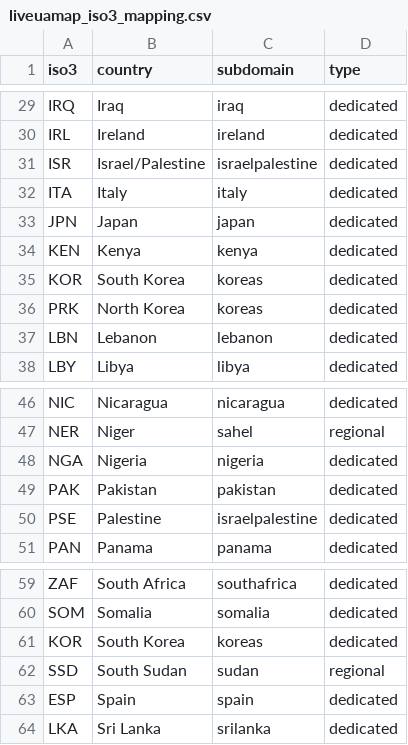
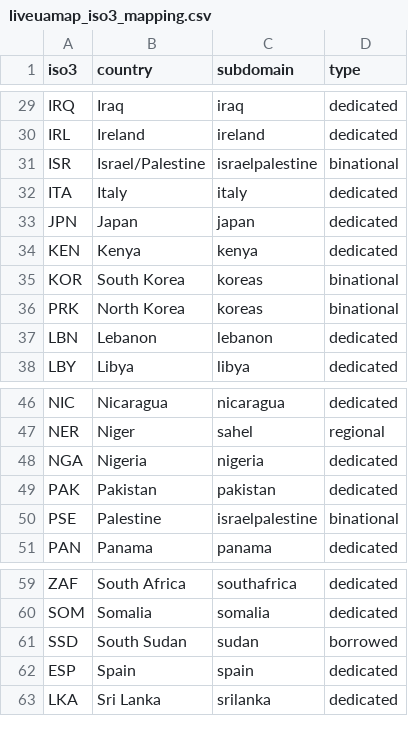
Before and after one commit to 13w13/humanitarian-secondary-data, a CSV file: references/liveuamap_iso3_mapping.csv, drawn as a sheet; only a part is shown, gaps mark what is left out.

```diff
--- a/references/liveuamap_iso3_mapping.csv
+++ b/references/liveuamap_iso3_mapping.csv
@@ -30,3 +30,3 @@ IRQ,Iraq,iraq,dedicated
 IRL,Ireland,ireland,dedicated
-ISR,Israel/Palestine,israelpalestine,dedicated
+ISR,Israel/Palestine,israelpalestine,binational
 ITA,Italy,italy,dedicated
@@ -34,4 +34,4 @@ JPN,Japan,japan,dedicated
 KEN,Kenya,kenya,dedicated
-KOR,South Korea,koreas,dedicated
-PRK,North Korea,koreas,dedicated
+KOR,South Korea,koreas,binational
+PRK,North Korea,koreas,binational
 LBN,Lebanon,lebanon,dedicated
@@ -49,3 +49,3 @@ NGA,Nigeria,nigeria,dedicated
 PAK,Pakistan,pakistan,dedicated
-PSE,Palestine,israelpalestine,dedicated
+PSE,Palestine,israelpalestine,binational
 PAN,Panama,panama,dedicated
@@ -60,4 +60,3 @@ ZAF,South Africa,southafrica,dedicated
 SOM,Somalia,somalia,dedicated
-KOR,South Korea,koreas,dedicated
-SSD,South Sudan,sudan,regional
+SSD,South Sudan,sudan,borrowed
 ESP,Spain,spain,dedicated
```
Also changed, not shown: references/liveuamap_event_types.csv, 39 other files.
